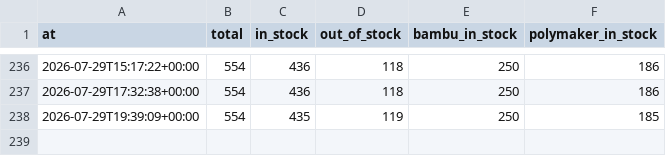
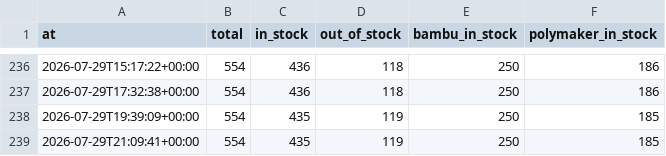
Before and after one commit to bitworks-io/gigaparts-filament-stock, a CSV file: metrics/hourly/2026/07.csv, drawn as a sheet; only a part is shown, gaps mark what is left out.

```diff
--- a/metrics/hourly/2026/07.csv
+++ b/metrics/hourly/2026/07.csv
@@ -238 +238,2 @@ at,total,in_stock,out_of_stock,bambu_in_stock,polymaker_in_stock
 2026-07-29T19:39:09+00:00,554,435,119,250,185
+2026-07-29T21:09:41+00:00,554,435,119,250,185
```
Also changed, not shown: 1 other file.
